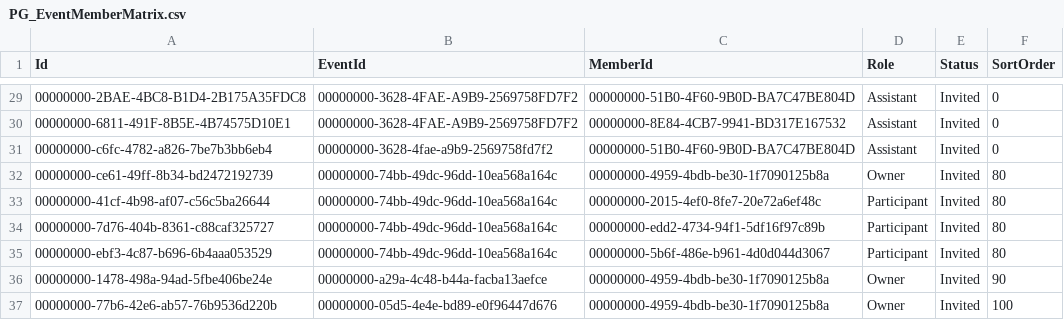
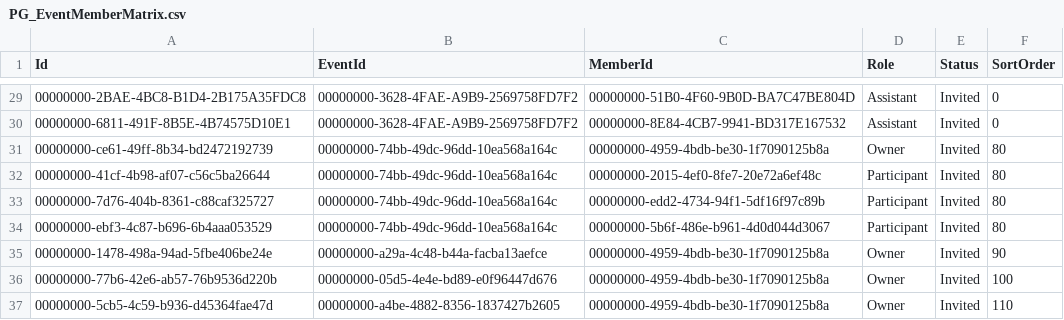
Before and after one commit to Gobling/PathoGateTestData, a CSV file: PG_EventMemberMatrix.csv, drawn as a sheet; only a part is shown, gaps mark what is left out; the shorter side is filled out with more unchanged rows; the diff names each change by its address in the sheet, - before the commit and + after, or states it on an @@ line.

Commit message:
Deleted double entry

```diff
--- a/PG_EventMemberMatrix.csv
+++ b/PG_EventMemberMatrix.csv
-row 31: 00000000-c6fc-4782-a826-7be7b3bb6eb4 | 00000000-3628-4fae-a9b9-2569758fd7f2 | 00000000-51B0-4F60-9B0D-BA7C47BE804D | Assistant | Invited | 0
```
